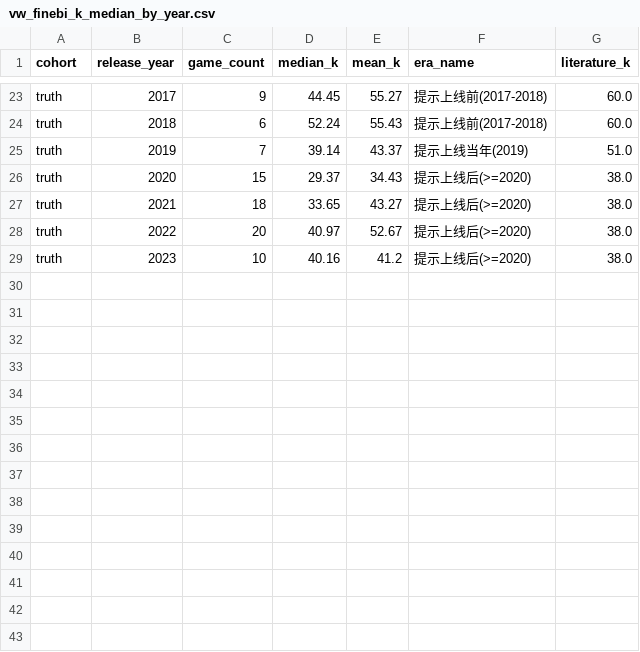
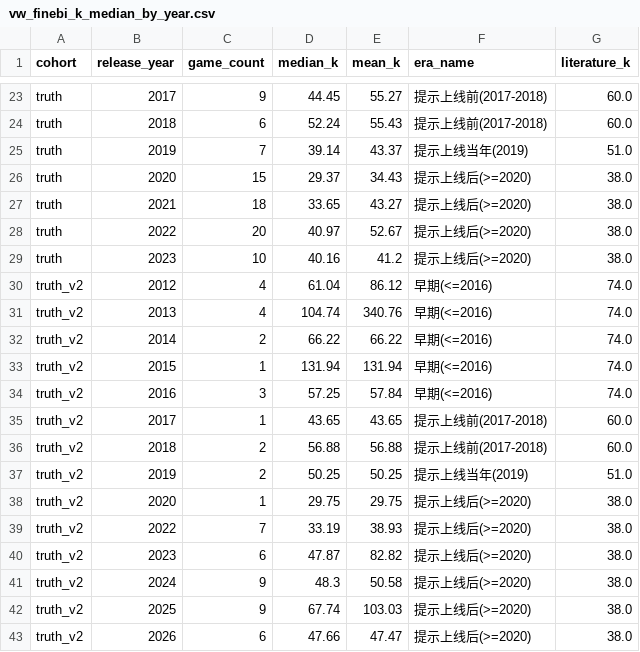
Before and after one commit to plmnbvcxz46/steamsales-guess, a CSV file: data/cleaned/vw_finebi_k_median_by_year.csv, drawn as a sheet; only a part is shown, gaps mark what is left out; the diff names each change by its address in the sheet, - before the commit and + after, or states it on an @@ line.

```diff
--- a/data/cleaned/vw_finebi_k_median_by_year.csv
+++ b/data/cleaned/vw_finebi_k_median_by_year.csv
+row 30: truth_v2 | 2012 | 4 | 61.04 | 86.12 | 早期(<=2016) | 74.0
+row 31: truth_v2 | 2013 | 4 | 104.74 | 340.76 | 早期(<=2016) | 74.0
+row 32: truth_v2 | 2014 | 2 | 66.22 | 66.22 | 早期(<=2016) | 74.0
+row 33: truth_v2 | 2015 | 1 | 131.94 | 131.94 | 早期(<=2016) | 74.0
+row 34: truth_v2 | 2016 | 3 | 57.25 | 57.84 | 早期(<=2016) | 74.0
+row 35: truth_v2 | 2017 | 1 | 43.65 | 43.65 | 提示上线前(2017-2018) | 60.0
+row 36: truth_v2 | 2018 | 2 | 56.88 | 56.88 | 提示上线前(2017-2018) | 60.0
+row 37: truth_v2 | 2019 | 2 | 50.25 | 50.25 | 提示上线当年(2019) | 51.0
+row 38: truth_v2 | 2020 | 1 | 29.75 | 29.75 | 提示上线后(>=2020) | 38.0
+row 39: truth_v2 | 2022 | 7 | 33.19 | 38.93 | 提示上线后(>=2020) | 38.0
+row 40: truth_v2 | 2023 | 6 | 47.87 | 82.82 | 提示上线后(>=2020) | 38.0
+row 41: truth_v2 | 2024 | 9 | 48.3 | 50.58 | 提示上线后(>=2020) | 38.0
+row 42: truth_v2 | 2025 | 9 | 67.74 | 103.03 | 提示上线后(>=2020) | 38.0
+row 43: truth_v2 | 2026 | 6 | 47.66 | 47.47 | 提示上线后(>=2020) | 38.0
```
Also changed, not shown: data/cleaned/ads_feature_importance.csv, data/cleaned/ads_policy_calibration.csv, 52 other files.
